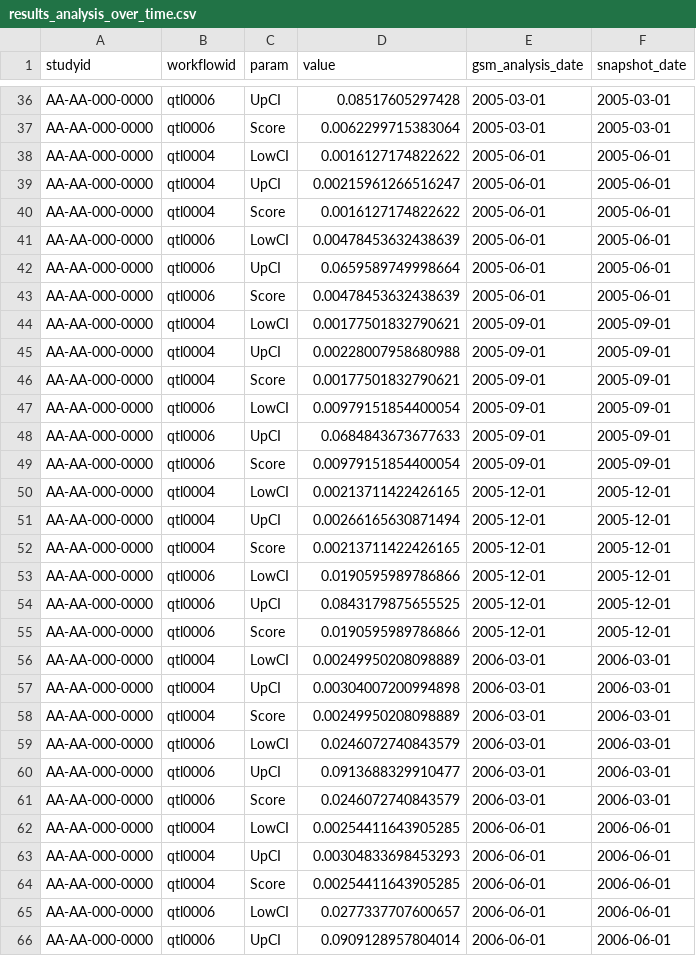
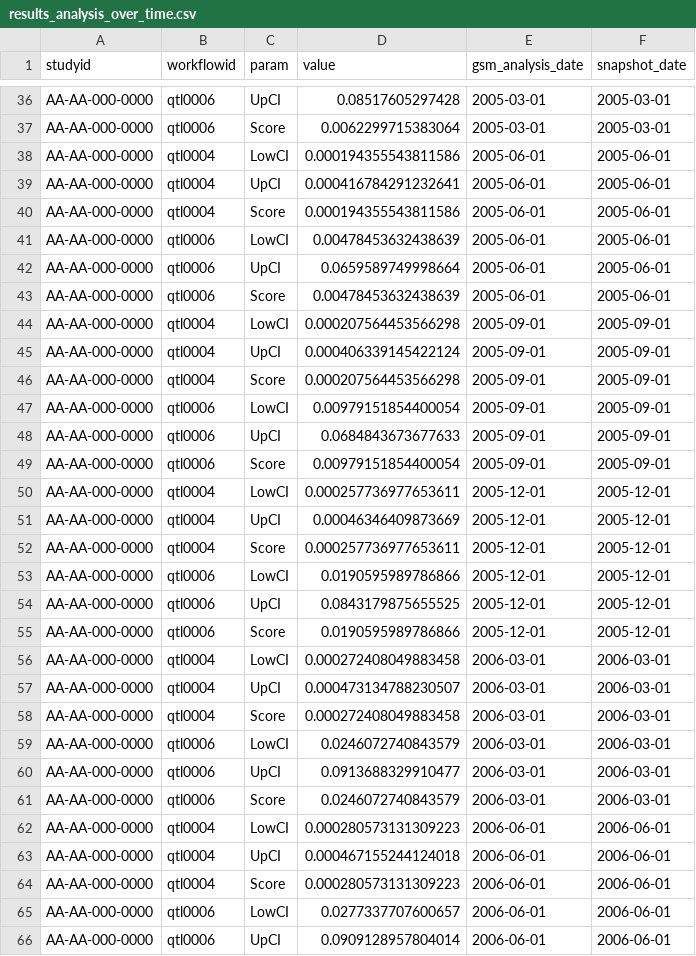
Before and after one commit to Gilead-BioStats/gsm.viz, a CSV file: examples/data/results_analysis_over_time.csv, drawn as a sheet; only a part is shown, gaps mark what is left out; the diff covers the shown part only.

```diff
--- a/examples/data/results_analysis_over_time.csv
+++ b/examples/data/results_analysis_over_time.csv
@@ -37,5 +37,5 @@ AA-AA-000-0000,qtl0006,UpCI,0.08517605297428,2005-03-01,2005-03-01
 AA-AA-000-0000,qtl0006,Score,0.0062299715383064,2005-03-01,2005-03-01
-AA-AA-000-0000,qtl0004,LowCI,0.0016127174822622,2005-06-01,2005-06-01
-AA-AA-000-0000,qtl0004,UpCI,0.00215961266516247,2005-06-01,2005-06-01
-AA-AA-000-0000,qtl0004,Score,0.0016127174822622,2005-06-01,2005-06-01
+AA-AA-000-0000,qtl0004,LowCI,0.000194355543811586,2005-06-01,2005-06-01
+AA-AA-000-0000,qtl0004,UpCI,0.000416784291232641,2005-06-01,2005-06-01
+AA-AA-000-0000,qtl0004,Score,0.000194355543811586,2005-06-01,2005-06-01
 AA-AA-000-0000,qtl0006,LowCI,0.00478453632438639,2005-06-01,2005-06-01
@@ -43,5 +43,5 @@ AA-AA-000-0000,qtl0006,UpCI,0.0659589749998664,2005-06-01,2005-06-01
 AA-AA-000-0000,qtl0006,Score,0.00478453632438639,2005-06-01,2005-06-01
-AA-AA-000-0000,qtl0004,LowCI,0.00177501832790621,2005-09-01,2005-09-01
-AA-AA-000-0000,qtl0004,UpCI,0.00228007958680988,2005-09-01,2005-09-01
-AA-AA-000-0000,qtl0004,Score,0.00177501832790621,2005-09-01,2005-09-01
+AA-AA-000-0000,qtl0004,LowCI,0.000207564453566298,2005-09-01,2005-09-01
+AA-AA-000-0000,qtl0004,UpCI,0.000406339145422124,2005-09-01,2005-09-01
+AA-AA-000-0000,qtl0004,Score,0.000207564453566298,2005-09-01,2005-09-01
 AA-AA-000-0000,qtl0006,LowCI,0.00979151854400054,2005-09-01,2005-09-01
@@ -49,5 +49,5 @@ AA-AA-000-0000,qtl0006,UpCI,0.0684843673677633,2005-09-01,2005-09-01
 AA-AA-000-0000,qtl0006,Score,0.00979151854400054,2005-09-01,2005-09-01
-AA-AA-000-0000,qtl0004,LowCI,0.00213711422426165,2005-12-01,2005-12-01
-AA-AA-000-0000,qtl0004,UpCI,0.00266165630871494,2005-12-01,2005-12-01
-AA-AA-000-0000,qtl0004,Score,0.00213711422426165,2005-12-01,2005-12-01
+AA-AA-000-0000,qtl0004,LowCI,0.000257736977653611,2005-12-01,2005-12-01
+AA-AA-000-0000,qtl0004,UpCI,0.00046346409873669,2005-12-01,2005-12-01
+AA-AA-000-0000,qtl0004,Score,0.000257736977653611,2005-12-01,2005-12-01
 AA-AA-000-0000,qtl0006,LowCI,0.0190595989786866,2005-12-01,2005-12-01
@@ -55,5 +55,5 @@ AA-AA-000-0000,qtl0006,UpCI,0.0843179875655525,2005-12-01,2005-12-01
 AA-AA-000-0000,qtl0006,Score,0.0190595989786866,2005-12-01,2005-12-01
-AA-AA-000-0000,qtl0004,LowCI,0.00249950208098889,2006-03-01,2006-03-01
-AA-AA-000-0000,qtl0004,UpCI,0.00304007200994898,2006-03-01,2006-03-01
-AA-AA-000-0000,qtl0004,Score,0.00249950208098889,2006-03-01,2006-03-01
+AA-AA-000-0000,qtl0004,LowCI,0.000272408049883458,2006-03-01,2006-03-01
+AA-AA-000-0000,qtl0004,UpCI,0.000473134788230507,2006-03-01,2006-03-01
+AA-AA-000-0000,qtl0004,Score,0.000272408049883458,2006-03-01,2006-03-01
 AA-AA-000-0000,qtl0006,LowCI,0.0246072740843579,2006-03-01,2006-03-01
@@ -61,5 +61,5 @@ AA-AA-000-0000,qtl0006,UpCI,0.0913688329910477,2006-03-01,2006-03-01
 AA-AA-000-0000,qtl0006,Score,0.0246072740843579,2006-03-01,2006-03-01
-AA-AA-000-0000,qtl0004,LowCI,0.00254411643905285,2006-06-01,2006-06-01
-AA-AA-000-0000,qtl0004,UpCI,0.00304833698453293,2006-06-01,2006-06-01
-AA-AA-000-0000,qtl0004,Score,0.00254411643905285,2006-06-01,2006-06-01
+AA-AA-000-0000,qtl0004,LowCI,0.000280573131309223,2006-06-01,2006-06-01
+AA-AA-000-0000,qtl0004,UpCI,0.000467155244124018,2006-06-01,2006-06-01
+AA-AA-000-0000,qtl0004,Score,0.000280573131309223,2006-06-01,2006-06-01
 AA-AA-000-0000,qtl0006,LowCI,0.0277337707600657,2006-06-01,2006-06-01
```
Also changed, not shown: 177 edited cells elsewhere in this file, examples/data/status_param_over_time.csv, 12 other files.
